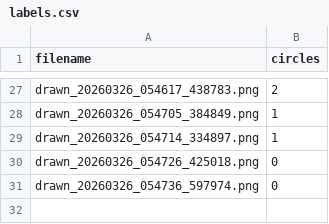
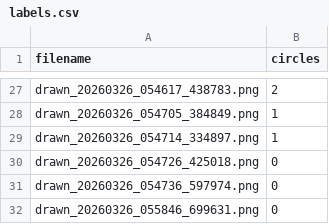
Before and after one commit to jcats96/circles_ml, a CSV file: custom_datasets/stick_figures/labels.csv, drawn as a sheet; only a part is shown, gaps mark what is left out.

```diff
--- a/custom_datasets/stick_figures/labels.csv
+++ b/custom_datasets/stick_figures/labels.csv
@@ -31 +31,2 @@ drawn_20260326_054726_425018.png,0
 drawn_20260326_054736_597974.png,0
+drawn_20260326_055846_699631.png,0
```
Also changed, not shown: 40 other files.
